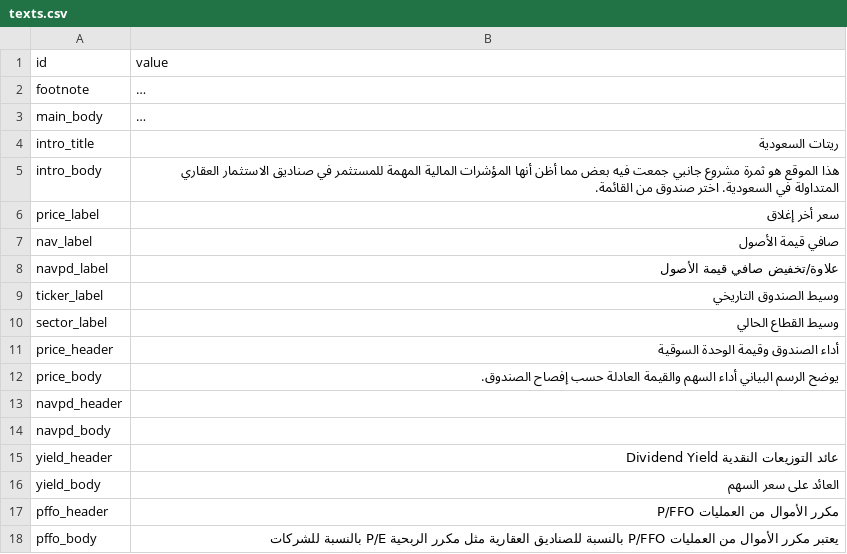
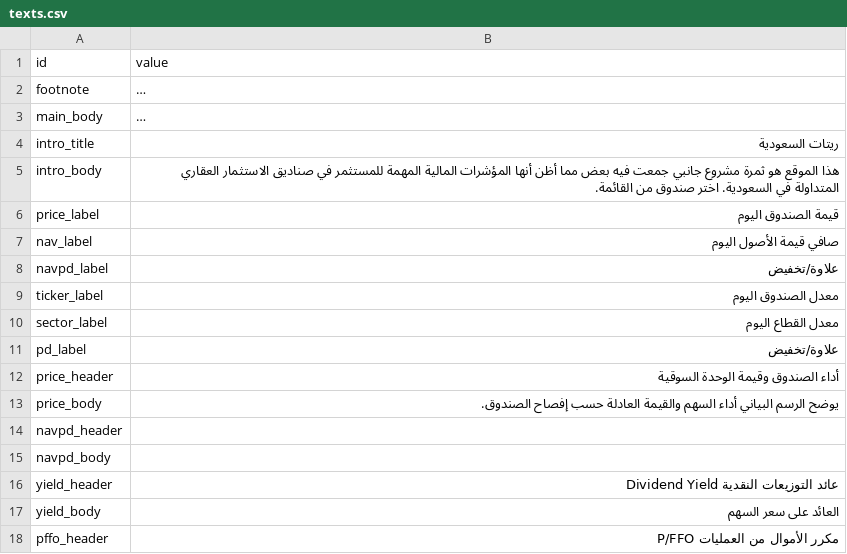
Before and after one commit to thruway22/cuddly-fiesta, a CSV file: data/texts.csv, drawn as a sheet; only a part is shown; the shorter side is filled out with more unchanged rows; long unchanged cells end in ….

Commit message:
Add files via upload

```diff
--- a/data/texts.csv
+++ b/data/texts.csv
@@ -5,7 +5,8 @@ intro_title,ريتات السعودية
 intro_body,هذا الموقع هو ثمرة مشروع جانبي جمعت فيه بعض مما أظن أنها المؤشرات المالية المهمة للمستثمر في صناديق الاستثمار العقاري المتداولة في السعودية. اختر صندوق من القائمة.
-price_label,سعر أخر إغلاق
-nav_label,صافي قيمة الأصول
-navpd_label,علاوة/تخفيض صافي قيمة الأصول
-ticker_label,وسيط الصندوق التاريخي
-sector_label,وسيط القطاع الحالي
+price_label,قيمة الصندوق اليوم
+nav_label,صافي قيمة الأصول اليوم
+navpd_label,علاوة/تخفيض
+ticker_label,معدل الصندوق اليوم
+sector_label,معدل القطاع اليوم
+pd_label,علاوة/تخفيض
 price_header,أداء الصندوق وقيمة الوحدة السوقية
```
